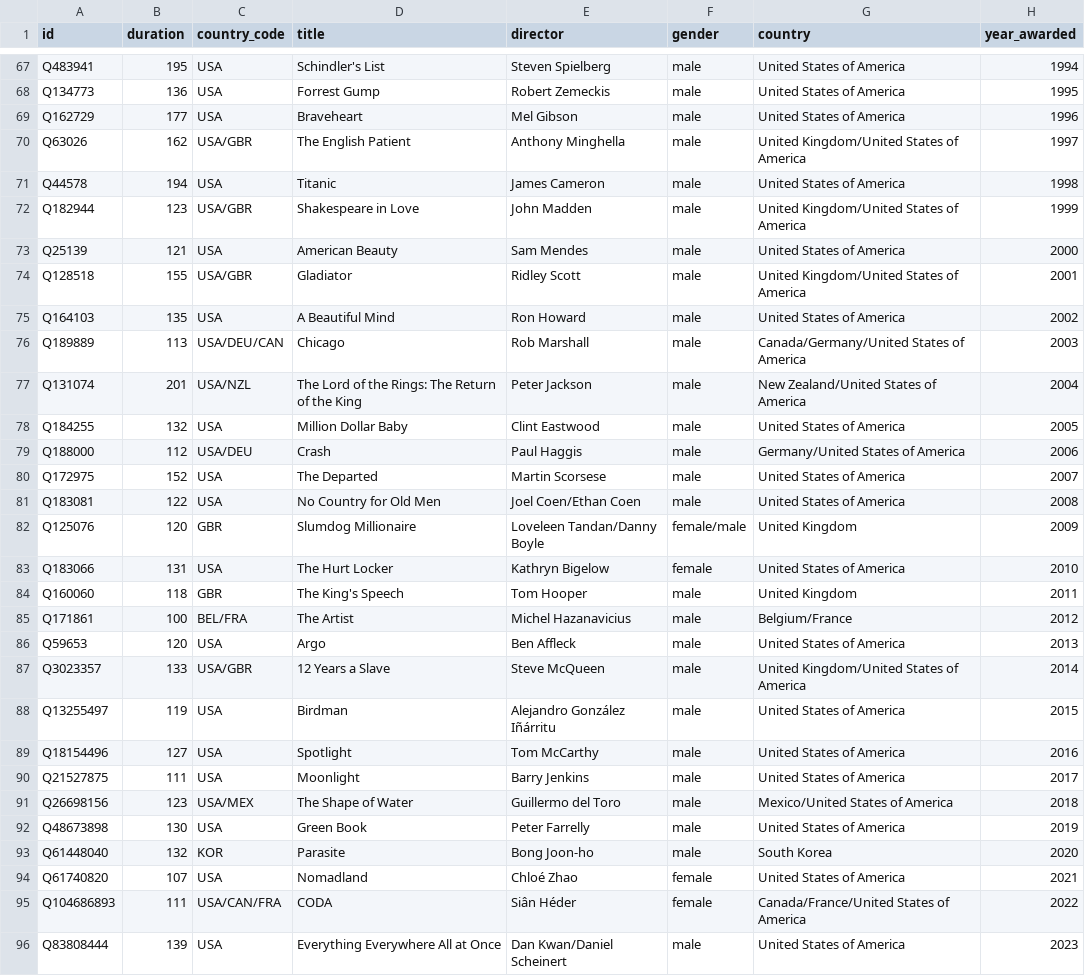
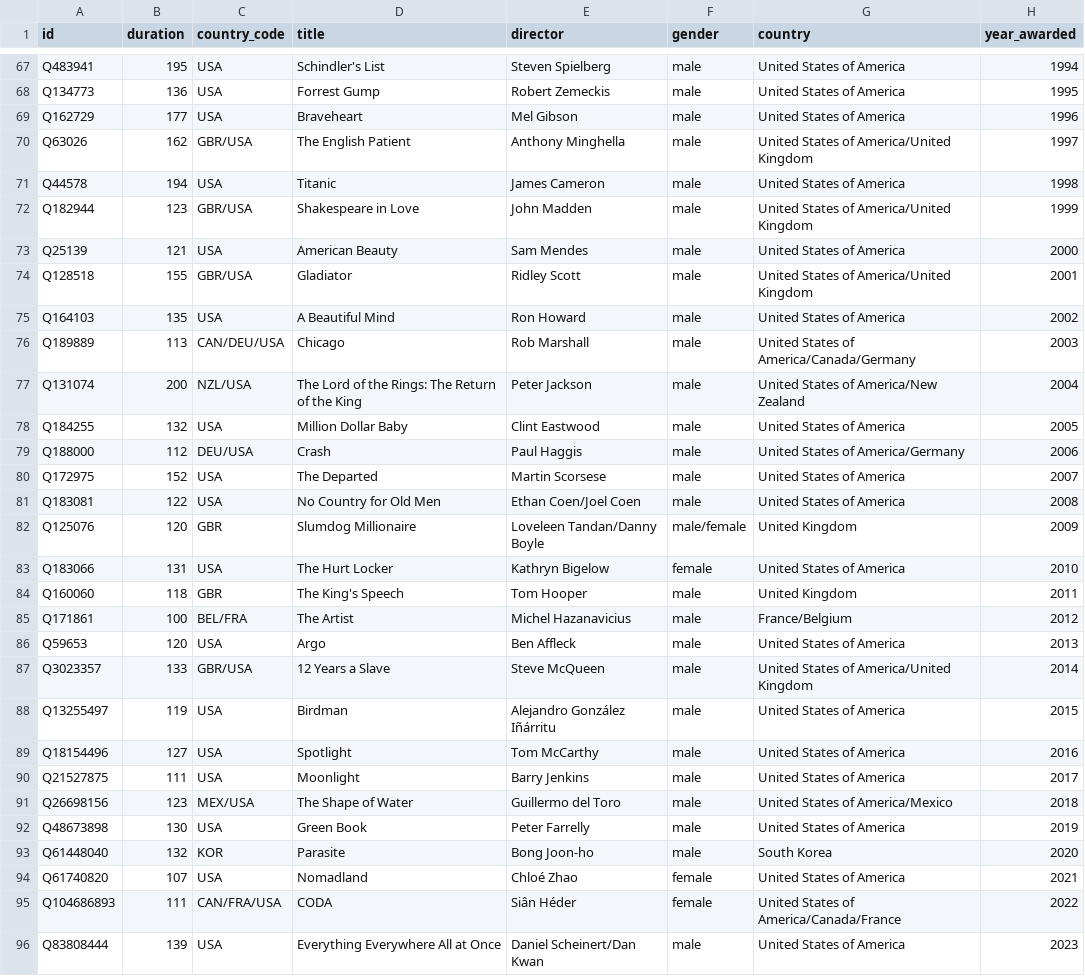
Before and after one commit to mcnoat/portfolio, a CSV file: results/oscar.csv, drawn as a sheet; only a part is shown, gaps mark what is left out; the diff covers the shown part only.

```diff
--- a/results/oscar.csv
+++ b/results/oscar.csv
@@ -69,20 +69,20 @@ Q134773,136,USA,Forrest Gump,Robert Zemeckis,male,United States of America,1995
 Q162729,177,USA,Braveheart,Mel Gibson,male,United States of America,1996
-Q63026,162,USA/GBR,The English Patient,Anthony Minghella,male,United Kingdom/United States of America,1997
+Q63026,162,GBR/USA,The English Patient,Anthony Minghella,male,United States of America/United Kingdom,1997
 Q44578,194,USA,Titanic,James Cameron,male,United States of America,1998
-Q182944,123,USA/GBR,Shakespeare in Love,John Madden,male,United Kingdom/United States of America,1999
+Q182944,123,GBR/USA,Shakespeare in Love,John Madden,male,United States of America/United Kingdom,1999
 Q25139,121,USA,American Beauty,Sam Mendes,male,United States of America,2000
-Q128518,155,USA/GBR,Gladiator,Ridley Scott,male,United Kingdom/United States of America,2001
+Q128518,155,GBR/USA,Gladiator,Ridley Scott,male,United States of America/United Kingdom,2001
 Q164103,135,USA,A Beautiful Mind,Ron Howard,male,United States of America,2002
-Q189889,113,USA/DEU/CAN,Chicago,Rob Marshall,male,Canada/Germany/United States of America,2003
-Q131074,201,USA/NZL,The Lord of the Rings: The Return of the King,Peter Jackson,male,New Zealand/United States of America,2004
+Q189889,113,CAN/DEU/USA,Chicago,Rob Marshall,male,United States of America/Canada/Germany,2003
+Q131074,200,NZL/USA,The Lord of the Rings: The Return of the King,Peter Jackson,male,United States of America/New Zealand,2004
 Q184255,132,USA,Million Dollar Baby,Clint Eastwood,male,United States of America,2005
-Q188000,112,USA/DEU,Crash,Paul Haggis,male,Germany/United States of America,2006
+Q188000,112,DEU/USA,Crash,Paul Haggis,male,United States of America/Germany,2006
 Q172975,152,USA,The Departed,Martin Scorsese,male,United States of America,2007
-Q183081,122,USA,No Country for Old Men,Joel Coen/Ethan Coen,male,United States of America,2008
-Q125076,120,GBR,Slumdog Millionaire,Loveleen Tandan/Danny Boyle,female/male,United Kingdom,2009
+Q183081,122,USA,No Country for Old Men,Ethan Coen/Joel Coen,male,United States of America,2008
+Q125076,120,GBR,Slumdog Millionaire,Loveleen Tandan/Danny Boyle,male/female,United Kingdom,2009
 Q183066,131,USA,The Hurt Locker,Kathryn Bigelow,female,United States of America,2010
 Q160060,118,GBR,The King's Speech,Tom Hooper,male,United Kingdom,2011
-Q171861,100,BEL/FRA,The Artist,Michel Hazanavicius,male,Belgium/France,2012
+Q171861,100,BEL/FRA,The Artist,Michel Hazanavicius,male,France/Belgium,2012
 Q59653,120,USA,Argo,Ben Affleck,male,United States of America,2013
-Q3023357,133,USA/GBR,12 Years a Slave,Steve McQueen,male,United Kingdom/United States of America,2014
+Q3023357,133,GBR/USA,12 Years a Slave,Steve McQueen,male,United States of America/United Kingdom,2014
 Q13255497,119,USA,Birdman,Alejandro González Iñárritu,male,United States of America,2015
@@ -90,3 +90,3 @@ Q18154496,127,USA,Spotlight,Tom McCarthy,male,United States of America,2016
 Q21527875,111,USA,Moonlight,Barry Jenkins,male,United States of America,2017
-Q26698156,123,USA/MEX,The Shape of Water,Guillermo del Toro,male,Mexico/United States of America,2018
+Q26698156,123,MEX/USA,The Shape of Water,Guillermo del Toro,male,United States of America/Mexico,2018
 Q48673898,130,USA,Green Book,Peter Farrelly,male,United States of America,2019
@@ -94,3 +94,3 @@ Q61448040,132,KOR,Parasite,Bong Joon-ho,male,South Korea,2020
 Q61740820,107,USA,Nomadland,Chloé Zhao,female,United States of America,2021
-Q104686893,111,USA/CAN/FRA,CODA,Siân Héder,female,Canada/France/United States of America,2022
-Q83808444,139,USA,Everything Everywhere All at Once,Dan Kwan/Daniel Scheinert,male,United States of America,2023
+Q104686893,111,CAN/FRA/USA,CODA,Siân Héder,female,United States of America/Canada/France,2022
+Q83808444,139,USA,Everything Everywhere All at Once,Daniel Scheinert/Dan Kwan,male,United States of America,2023
```
Also changed, not shown: 1 moved row and 14 edited cells elsewhere in this file, results/bear.csv, results/lion.csv, 8 other files.
